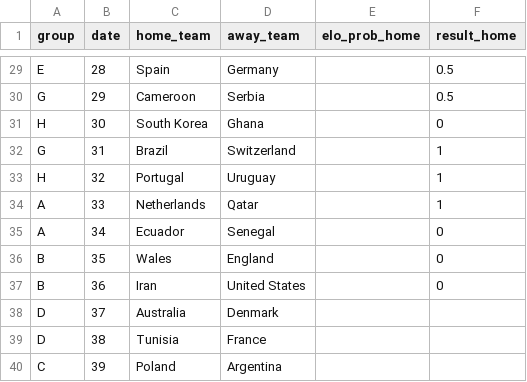
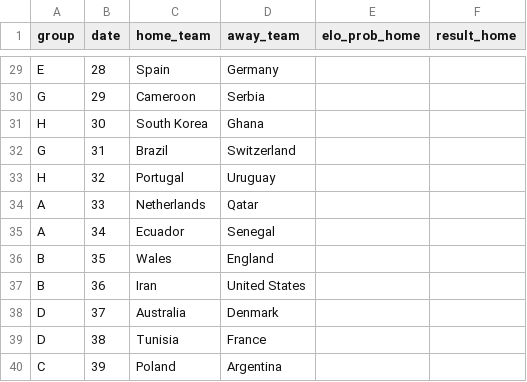
Before and after one commit to morales-felix/Qatar-2022-FIFA-World-Cup-simulation, a CSV file: data/matches.csv, drawn as a sheet; only a part is shown, gaps mark what is left out; the diff covers the shown part only; the diff names each change by its address in the sheet, - before the commit and + after, or states it on an @@ line.

```diff
--- a/data/matches.csv
+++ b/data/matches.csv
-F29:F30 (result_home): 0.5
+F29:F30 (result_home): (empty)
-F31 (result_home): 0
+F31 (result_home): (empty)
-F32:F34 (result_home): 1
+F32:F34 (result_home): (empty)
-F35:F37 (result_home): 0
+F35:F37 (result_home): (empty)
```
Also changed, not shown: 27 edited cells elsewhere in this file, 2 other files.
